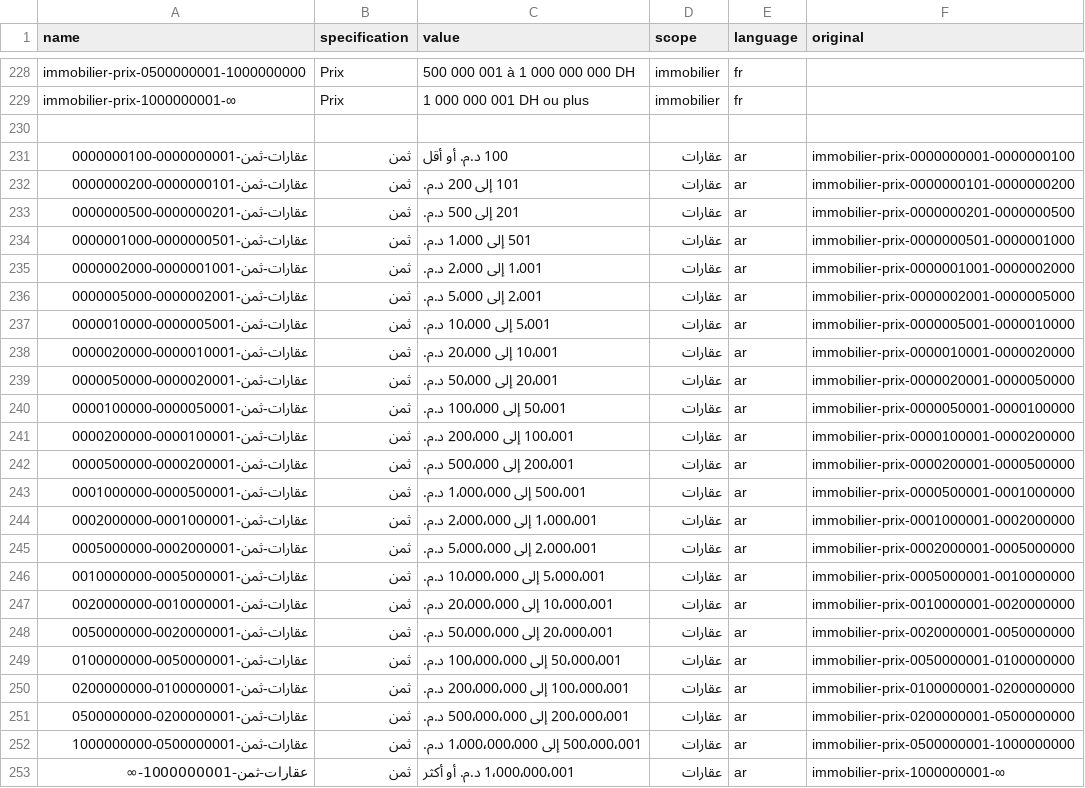
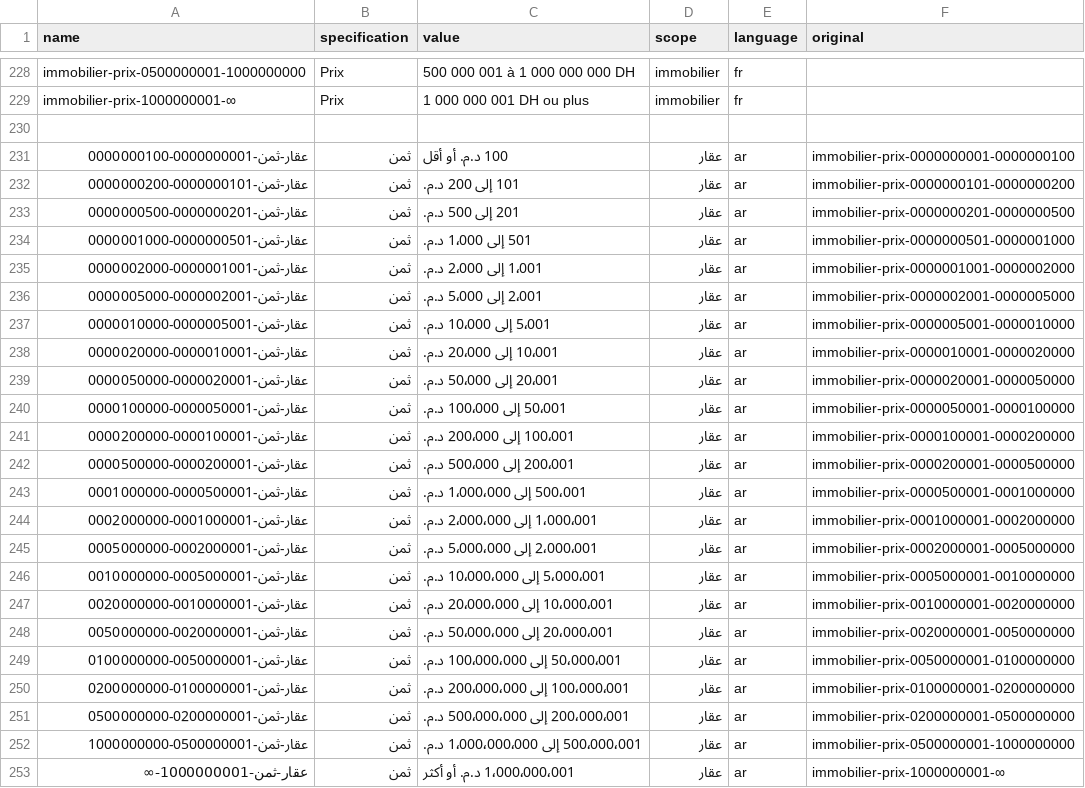
Before and after one commit to plugible/classifieds, a CSV file: sample-data/morocco-bilingual/specifications.csv, drawn as a sheet; only a part is shown, gaps mark what is left out; the diff covers the shown part only.

Commit message:
Improve demo data

```diff
--- a/sample-data/morocco-bilingual/specifications.csv
+++ b/sample-data/morocco-bilingual/specifications.csv
@@ -230,24 +230,24 @@ immobilier-prix-1000000001-∞         ,Prix,1 000 000 001 DH ou plus        ,im
 ,,,,,
-عقارات-ثمن-0000000001-0000000100,ثمن,          100 د.م. أو أقل           ,عقارات,ar,immobilier-prix-0000000001-0000000100
-عقارات-ثمن-0000000101-0000000200,ثمن,          101 إلى 200 د.م.          ,عقارات,ar,immobilier-prix-0000000101-0000000200
-عقارات-ثمن-0000000201-0000000500,ثمن,          201 إلى 500 د.م.          ,عقارات,ar,immobilier-prix-0000000201-0000000500
-عقارات-ثمن-0000000501-0000001000,ثمن,          501 إلى 1٬000 د.م.        ,عقارات,ar,immobilier-prix-0000000501-0000001000
-عقارات-ثمن-0000001001-0000002000,ثمن,        1٬001 إلى 2٬000 د.م.        ,عقارات,ar,immobilier-prix-0000001001-0000002000
-عقارات-ثمن-0000002001-0000005000,ثمن,        2٬001 إلى 5٬000 د.م.        ,عقارات,ar,immobilier-prix-0000002001-0000005000
-عقارات-ثمن-0000005001-0000010000,ثمن,        5٬001 إلى 10٬000 د.م.       ,عقارات,ar,immobilier-prix-0000005001-0000010000
-عقارات-ثمن-0000010001-0000020000,ثمن,       10٬001 إلى 20٬000 د.م.       ,عقارات,ar,immobilier-prix-0000010001-0000020000
-عقارات-ثمن-0000020001-0000050000,ثمن,       20٬001 إلى 50٬000 د.م.       ,عقارات,ar,immobilier-prix-0000020001-0000050000
-عقارات-ثمن-0000050001-0000100000,ثمن,       50٬001 إلى 100٬000 د.م.      ,عقارات,ar,immobilier-prix-0000050001-0000100000
-عقارات-ثمن-0000100001-0000200000,ثمن,      100٬001 إلى 200٬000 د.م.      ,عقارات,ar,immobilier-prix-0000100001-0000200000
-عقارات-ثمن-0000200001-0000500000,ثمن,      200٬001 إلى 500٬000 د.م.      ,عقارات,ar,immobilier-prix-0000200001-0000500000
-عقارات-ثمن-0000500001-0001000000,ثمن,      500٬001 إلى 1٬000٬000 د.م.    ,عقارات,ar,immobilier-prix-0000500001-0001000000
-عقارات-ثمن-0001000001-0002000000,ثمن,    1٬000٬001 إلى 2٬000٬000 د.م.    ,عقارات,ar,immobilier-prix-0001000001-0002000000
-عقارات-ثمن-0002000001-0005000000,ثمن,    2٬000٬001 إلى 5٬000٬000 د.م.    ,عقارات,ar,immobilier-prix-0002000001-0005000000
-عقارات-ثمن-0005000001-0010000000,ثمن,    5٬000٬001 إلى 10٬000٬000 د.م.   ,عقارات,ar,immobilier-prix-0005000001-0010000000
-عقارات-ثمن-0010000001-0020000000,ثمن,   10٬000٬001 إلى 20٬000٬000 د.م.   ,عقارات,ar,immobilier-prix-0010000001-0020000000
-عقارات-ثمن-0020000001-0050000000,ثمن,   20٬000٬001 إلى 50٬000٬000 د.م.   ,عقارات,ar,immobilier-prix-0020000001-0050000000
-عقارات-ثمن-0050000001-0100000000,ثمن,   50٬000٬001 إلى 100٬000٬000 د.م.  ,عقارات,ar,immobilier-prix-0050000001-0100000000
-عقارات-ثمن-0100000001-0200000000,ثمن,  100٬000٬001 إلى 200٬000٬000 د.م.  ,عقارات,ar,immobilier-prix-0100000001-0200000000
-عقارات-ثمن-0200000001-0500000000,ثمن,  200٬000٬001 إلى 500٬000٬000 د.م.  ,عقارات,ar,immobilier-prix-0200000001-0500000000
-عقارات-ثمن-0500000001-1000000000,ثمن,  500٬000٬001 إلى 1٬000٬000٬000 د.م.,عقارات,ar,immobilier-prix-0500000001-1000000000
-عقارات-ثمن-1000000001-∞         ,ثمن,1٬000٬000٬001 د.م. أو أكثر          ,عقارات,ar,immobilier-prix-1000000001-∞
+عقار-ثمن-0000000001-0000000100,ثمن,          100 د.م. أو أقل           ,عقار,ar,immobilier-prix-0000000001-0000000100
+عقار-ثمن-0000000101-0000000200,ثمن,          101 إلى 200 د.م.          ,عقار,ar,immobilier-prix-0000000101-0000000200
+عقار-ثمن-0000000201-0000000500,ثمن,          201 إلى 500 د.م.          ,عقار,ar,immobilier-prix-0000000201-0000000500
+عقار-ثمن-0000000501-0000001000,ثمن,          501 إلى 1٬000 د.م.        ,عقار,ar,immobilier-prix-0000000501-0000001000
+عقار-ثمن-0000001001-0000002000,ثمن,        1٬001 إلى 2٬000 د.م.        ,عقار,ar,immobilier-prix-0000001001-0000002000
+عقار-ثمن-0000002001-0000005000,ثمن,        2٬001 إلى 5٬000 د.م.        ,عقار,ar,immobilier-prix-0000002001-0000005000
+عقار-ثمن-0000005001-0000010000,ثمن,        5٬001 إلى 10٬000 د.م.       ,عقار,ar,immobilier-prix-0000005001-0000010000
+عقار-ثمن-0000010001-0000020000,ثمن,       10٬001 إلى 20٬000 د.م.       ,عقار,ar,immobilier-prix-0000010001-0000020000
+عقار-ثمن-0000020001-0000050000,ثمن,       20٬001 إلى 50٬000 د.م.       ,عقار,ar,immobilier-prix-0000020001-0000050000
+عقار-ثمن-0000050001-0000100000,ثمن,       50٬001 إلى 100٬000 د.م.      ,عقار,ar,immobilier-prix-0000050001-0000100000
+عقار-ثمن-0000100001-0000200000,ثمن,      100٬001 إلى 200٬000 د.م.      ,عقار,ar,immobilier-prix-0000100001-0000200000
+عقار-ثمن-0000200001-0000500000,ثمن,      200٬001 إلى 500٬000 د.م.      ,عقار,ar,immobilier-prix-0000200001-0000500000
+عقار-ثمن-0000500001-0001000000,ثمن,      500٬001 إلى 1٬000٬000 د.م.    ,عقار,ar,immobilier-prix-0000500001-0001000000
+عقار-ثمن-0001000001-0002000000,ثمن,    1٬000٬001 إلى 2٬000٬000 د.م.    ,عقار,ar,immobilier-prix-0001000001-0002000000
+عقار-ثمن-0002000001-0005000000,ثمن,    2٬000٬001 إلى 5٬000٬000 د.م.    ,عقار,ar,immobilier-prix-0002000001-0005000000
+عقار-ثمن-0005000001-0010000000,ثمن,    5٬000٬001 إلى 10٬000٬000 د.م.   ,عقار,ar,immobilier-prix-0005000001-0010000000
+عقار-ثمن-0010000001-0020000000,ثمن,   10٬000٬001 إلى 20٬000٬000 د.م.   ,عقار,ar,immobilier-prix-0010000001-0020000000
+عقار-ثمن-0020000001-0050000000,ثمن,   20٬000٬001 إلى 50٬000٬000 د.م.   ,عقار,ar,immobilier-prix-0020000001-0050000000
+عقار-ثمن-0050000001-0100000000,ثمن,   50٬000٬001 إلى 100٬000٬000 د.م.  ,عقار,ar,immobilier-prix-0050000001-0100000000
+عقار-ثمن-0100000001-0200000000,ثمن,  100٬000٬001 إلى 200٬000٬000 د.م.  ,عقار,ar,immobilier-prix-0100000001-0200000000
+عقار-ثمن-0200000001-0500000000,ثمن,  200٬000٬001 إلى 500٬000٬000 د.م.  ,عقار,ar,immobilier-prix-0200000001-0500000000
+عقار-ثمن-0500000001-1000000000,ثمن,  500٬000٬001 إلى 1٬000٬000٬000 د.م.,عقار,ar,immobilier-prix-0500000001-1000000000
+عقار-ثمن-1000000001-∞         ,ثمن,1٬000٬000٬001 د.م. أو أكثر          ,عقار,ar,immobilier-prix-1000000001-∞
```
Also changed, not shown: 35 edited cells elsewhere in this file, sample-data/morocco-bilingual/locations.csv, 1 other file.
